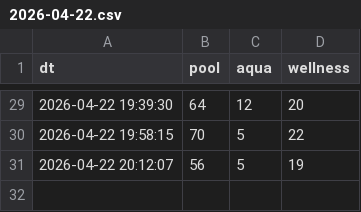
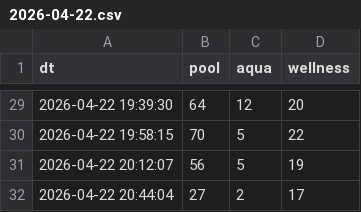
Before and after one commit to jsyrovy/AquaWatcher, a CSV file: data/2026/04/2026-04-22.csv, drawn as a sheet; only a part is shown, gaps mark what is left out.

Commit message:
Add data

```diff
--- a/data/2026/04/2026-04-22.csv
+++ b/data/2026/04/2026-04-22.csv
@@ -31 +31,2 @@ dt,pool,aqua,wellness
 2026-04-22 20:12:07,56,5,19
+2026-04-22 20:44:04,27,2,17
```
Also changed, not shown: 1 other file.
